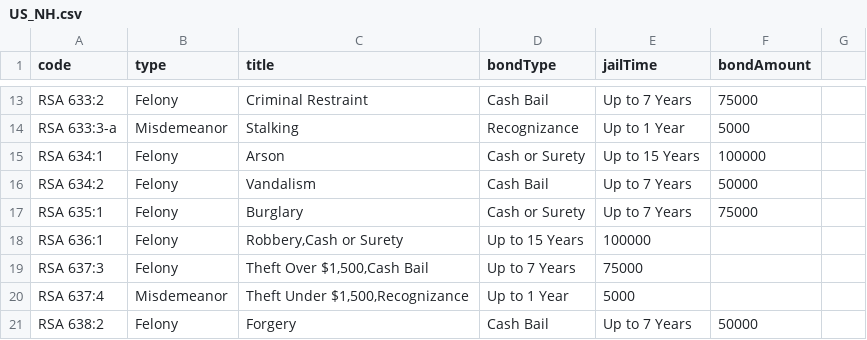
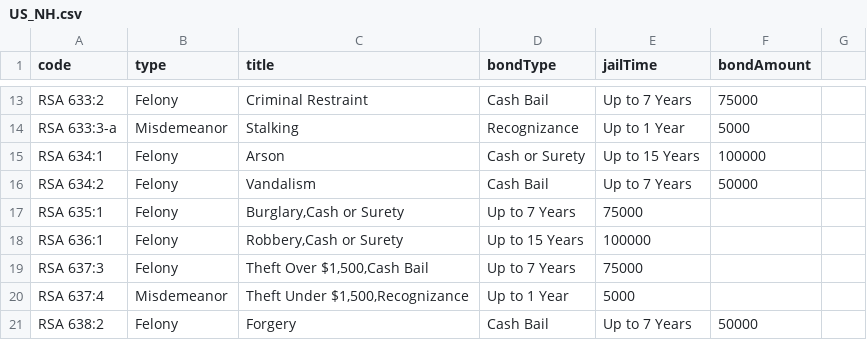
Before and after one commit to Sonoran-Software/CAD-Penal-Codes, a CSV file: US_NH.csv, drawn as a sheet; only a part is shown, gaps mark what is left out.

Commit message:
Update US_NH.csv

```diff
--- a/US_NH.csv
+++ b/US_NH.csv
@@ -16,3 +16,3 @@ RSA 634:1,Felony,Arson,Cash or Surety,Up to 15 Years,100000
 RSA 634:2,Felony,Vandalism,Cash Bail,Up to 7 Years,50000
-RSA 635:1,Felony,Burglary,Cash or Surety,Up to 7 Years,75000
+RSA 635:1,Felony,"Burglary,Cash or Surety",Up to 7 Years,75000
 RSA 636:1,Felony,"Robbery,Cash or Surety",Up to 15 Years,100000
```
